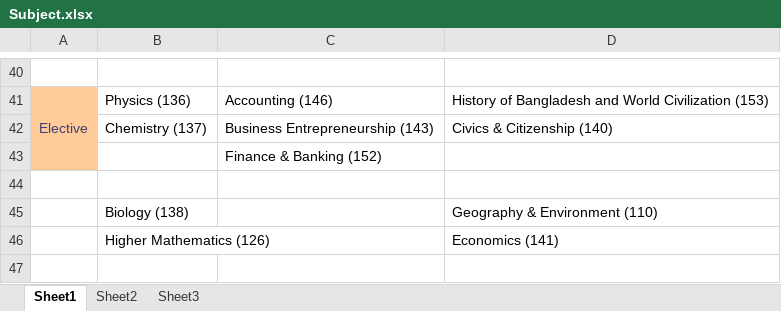
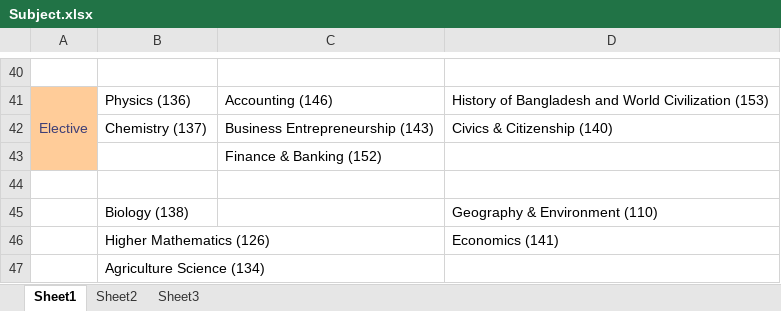
Before and after one commit to heartsantor/Student-Management-System, an Excel workbook: Subject.xlsx, sheet Sheet1, drawn as a sheet; only a part is shown, gaps mark what is left out; values as stored, in another font and other column widths than the file's, no borders; the diff names each change by its address in the sheet, - before the commit and + after, or states it on an @@ line.

Commit message:
Subject List

```diff
--- a/Subject.xlsx (sheet Sheet1)
+++ b/Subject.xlsx (sheet Sheet1)
+row 47:  | Agriculture Science (134)
```
